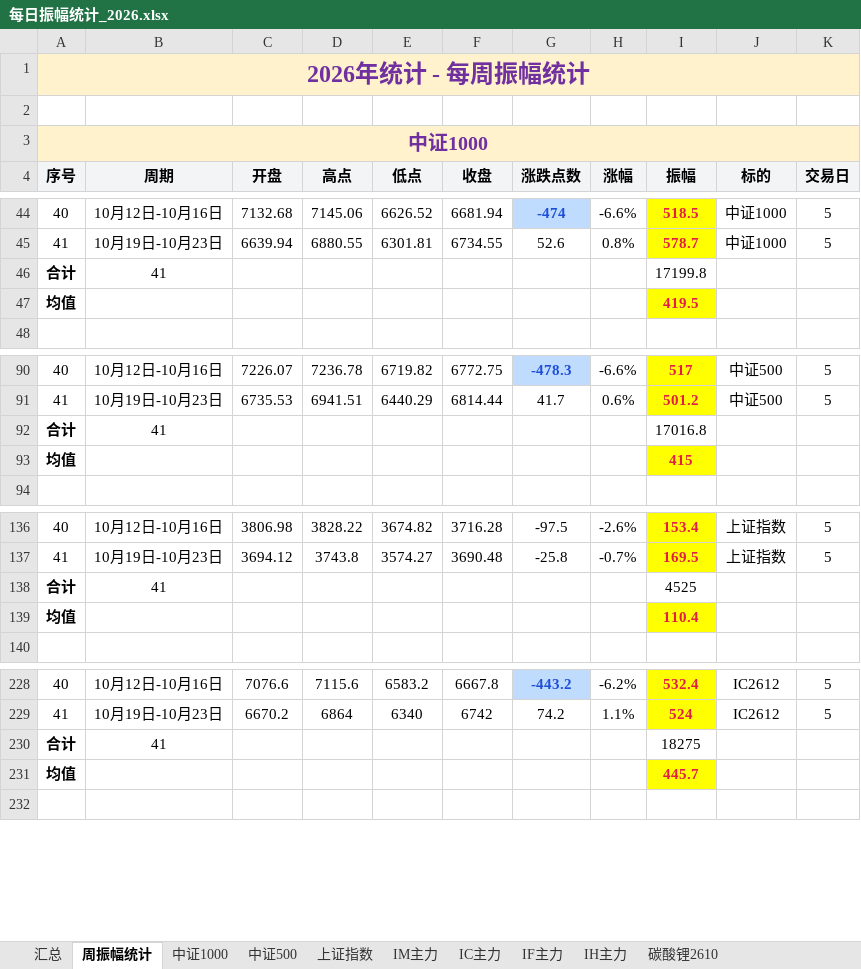
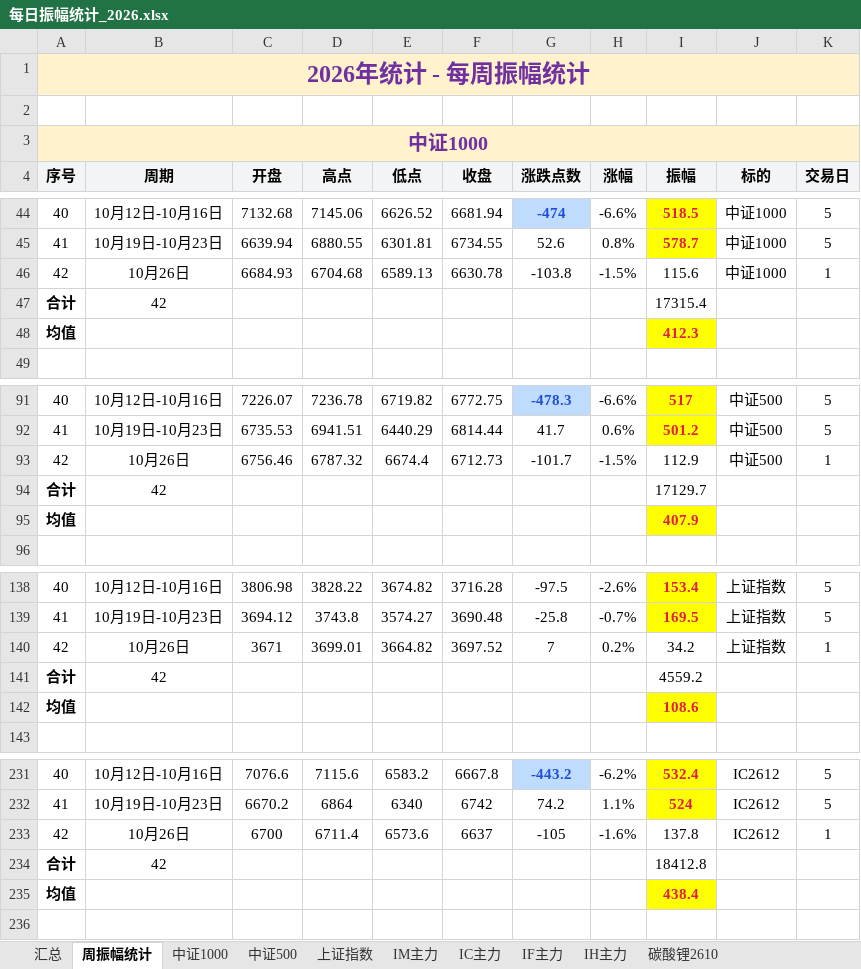
Before and after one commit to iputao-design/futures-amplitude-web, an Excel workbook: 每日振幅统计_2026.xlsx, sheet 周振幅统计, drawn as a sheet; only a part is shown, gaps mark what is left out; values as stored, in another font and other column widths than the file's, no borders; removed rows and columns are numbered as before the commit, all else as after; the diff covers the shown part only; the diff names each change by its address in the sheet, - before the commit and + after, or states it on an @@ line.

```diff
--- a/每日振幅统计_2026.xlsx (sheet 周振幅统计)
+++ b/每日振幅统计_2026.xlsx (sheet 周振幅统计)
-row 46: 合计 | 41 |  |  |  |  |  |  | 17199.8
+row 46: 42 | 10月26日 | 6684.93 | 6704.68 | 6589.13 | 6630.78 | -103.8 | -1.5% | 115.6 | 中证1000 | 1
+row 47: 合计 | 42 |  |  |  |  |  |  | 17315.4
-I48 (振幅): 419.5
+I48 (振幅): 412.3
-row 92: 合计 | 41 |  |  |  |  |  |  | 17016.8
+row 93: 42 | 10月26日 | 6756.46 | 6787.32 | 6674.4 | 6712.73 | -101.7 | -1.5% | 112.9 | 中证500 | 1
+row 94: 合计 | 42 |  |  |  |  |  |  | 17129.7
-I95 (振幅): 415
+I95 (振幅): 407.9
-row 138: 合计 | 41 |  |  |  |  |  |  | 4525
+row 140: 42 | 10月26日 | 3671 | 3699.01 | 3664.82 | 3697.52 | 7 | 0.2% | 34.2 | 上证指数 | 1
+row 141: 合计 | 42 |  |  |  |  |  |  | 4559.2
-I142 (振幅): 110.4
+I142 (振幅): 108.6
-row 230: 合计 | 41 |  |  |  |  |  |  | 18275
+row 233: 42 | 10月26日 | 6700 | 6711.4 | 6573.6 | 6637 | -105 | -1.6% | 137.8 | IC2612 | 1
+row 234: 合计 | 42 |  |  |  |  |  |  | 18412.8
-I235 (振幅): 445.7
+I235 (振幅): 438.4
```
Also changed, not shown: 4 added rows, 2 removed rows and 2 edited cells elsewhere in this sheet, sheet 汇总, sheet IF主力, sheet IH主力, sheet IC主力, sheet 中证500, sheet 中证1000, 1 more sheet, formulas that keep their value, 每日振幅统计.xlsx, 5 other files.
